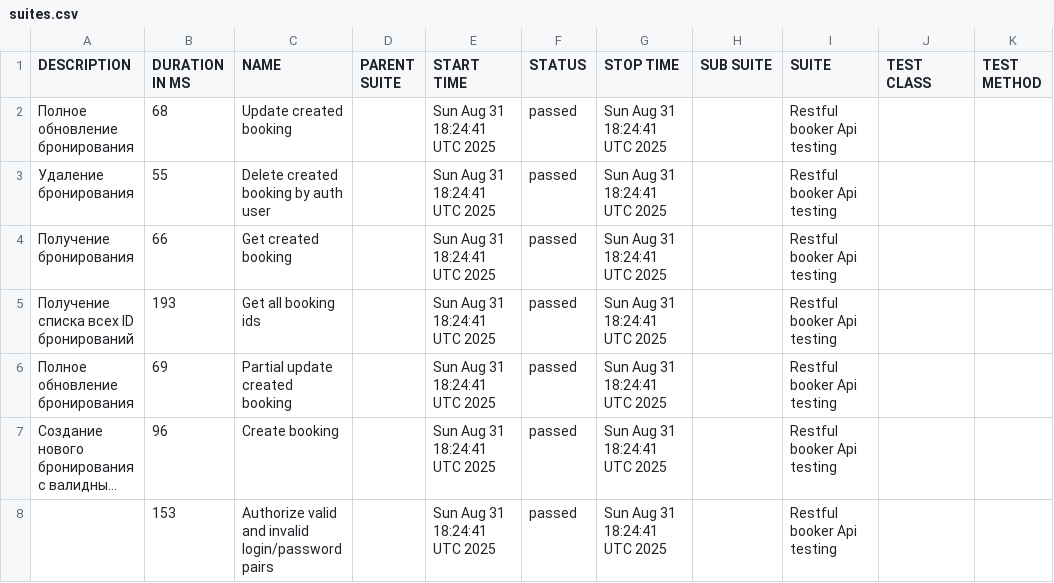
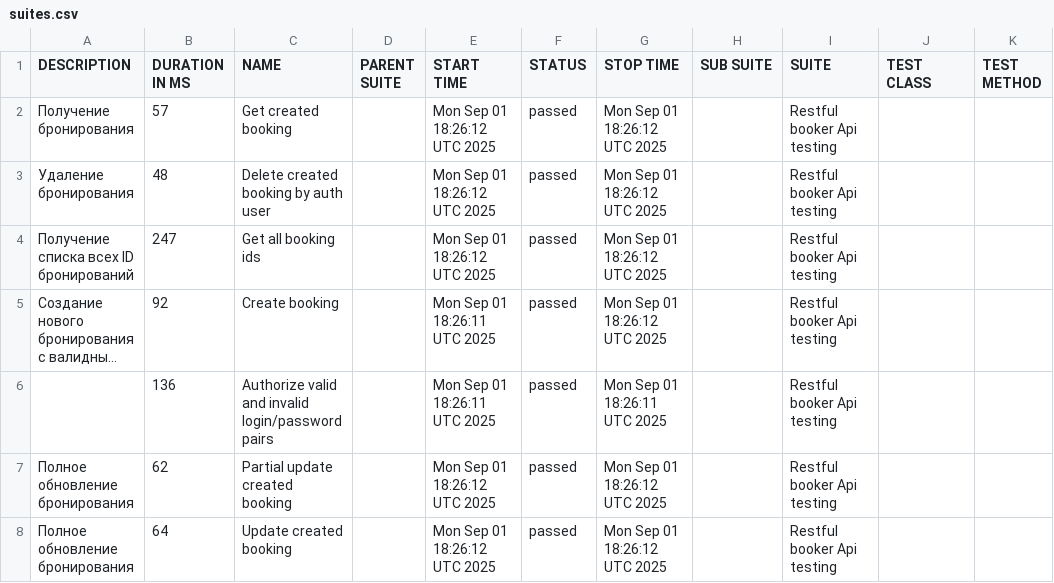
Before and after one commit to elenkaFila/Cypress-api-testing, a CSV file: data/suites.csv, drawn as a sheet; long unchanged cells end in …; removed rows and columns are numbered as before the commit, all else as after; the diff names each change by its address in the sheet, - before the commit and + after, or states it on an @@ line.

```diff
--- a/data/suites.csv
+++ b/data/suites.csv
-A2 (DESCRIPTION): Полное обновление бронирования
+A2 (DESCRIPTION): Получение бронирования
-B2 (DURATION IN MS): 68
+B2 (DURATION IN MS): 57
-C2 (NAME): Update created booking
+C2 (NAME): Get created booking
-E2:E3 (START TIME): Sun Aug 31 18:24:41 UTC 2025
+E2:E3 (START TIME): Mon Sep 01 18:26:12 UTC 2025
-G2:G3 (STOP TIME): Sun Aug 31 18:24:41 UTC 2025
+G2:G3 (STOP TIME): Mon Sep 01 18:26:12 UTC 2025
-B3 (DURATION IN MS): 55
+B3 (DURATION IN MS): 48
-row 4: Получение бронирования | 66 | Get created booking |  | Sun Aug 31 18:24:41 UTC 2025 | passed | Sun Aug 31 18:24:41 UTC 2025 |  | Restful booker Api testing
-B4 (DURATION IN MS): 193
+B4 (DURATION IN MS): 247
-E4 (START TIME): Sun Aug 31 18:24:41 UTC 2025
+E4 (START TIME): Mon Sep 01 18:26:12 UTC 2025
-G4 (STOP TIME): Sun Aug 31 18:24:41 UTC 2025
+G4 (STOP TIME): Mon Sep 01 18:26:12 UTC 2025
-row 6: Полное обновление бронирования | 69 | Partial update created booking |  | Sun Aug 31 18:24:41 UTC 2025 | passed | Sun Aug 31 18:24:41 UTC 2025 |  | Restful booker Api testing
-B5 (DURATION IN MS): 96
+B5 (DURATION IN MS): 92
-E5:E6 (START TIME): Sun Aug 31 18:24:41 UTC 2025
+E5:E6 (START TIME): Mon Sep 01 18:26:11 UTC 2025
-G5 (STOP TIME): Sun Aug 31 18:24:41 UTC 2025
+G5 (STOP TIME): Mon Sep 01 18:26:12 UTC 2025
-B6 (DURATION IN MS): 153
+B6 (DURATION IN MS): 136
-G6 (STOP TIME): Sun Aug 31 18:24:41 UTC 2025
+G6 (STOP TIME): Mon Sep 01 18:26:11 UTC 2025
+row 7: Полное обновление бронирования | 62 | Partial update created booking |  | Mon Sep 01 18:26:12 UTC 2025 | passed | Mon Sep 01 18:26:12 UTC 2025 |  | Restful booker Api testing
+row 8: Полное обновление бронирования | 64 | Update created booking |  | Mon Sep 01 18:26:12 UTC 2025 | passed | Mon Sep 01 18:26:12 UTC 2025 |  | Restful booker Api testing
```
Also changed, not shown: data/behaviors.csv, 28 other files.
